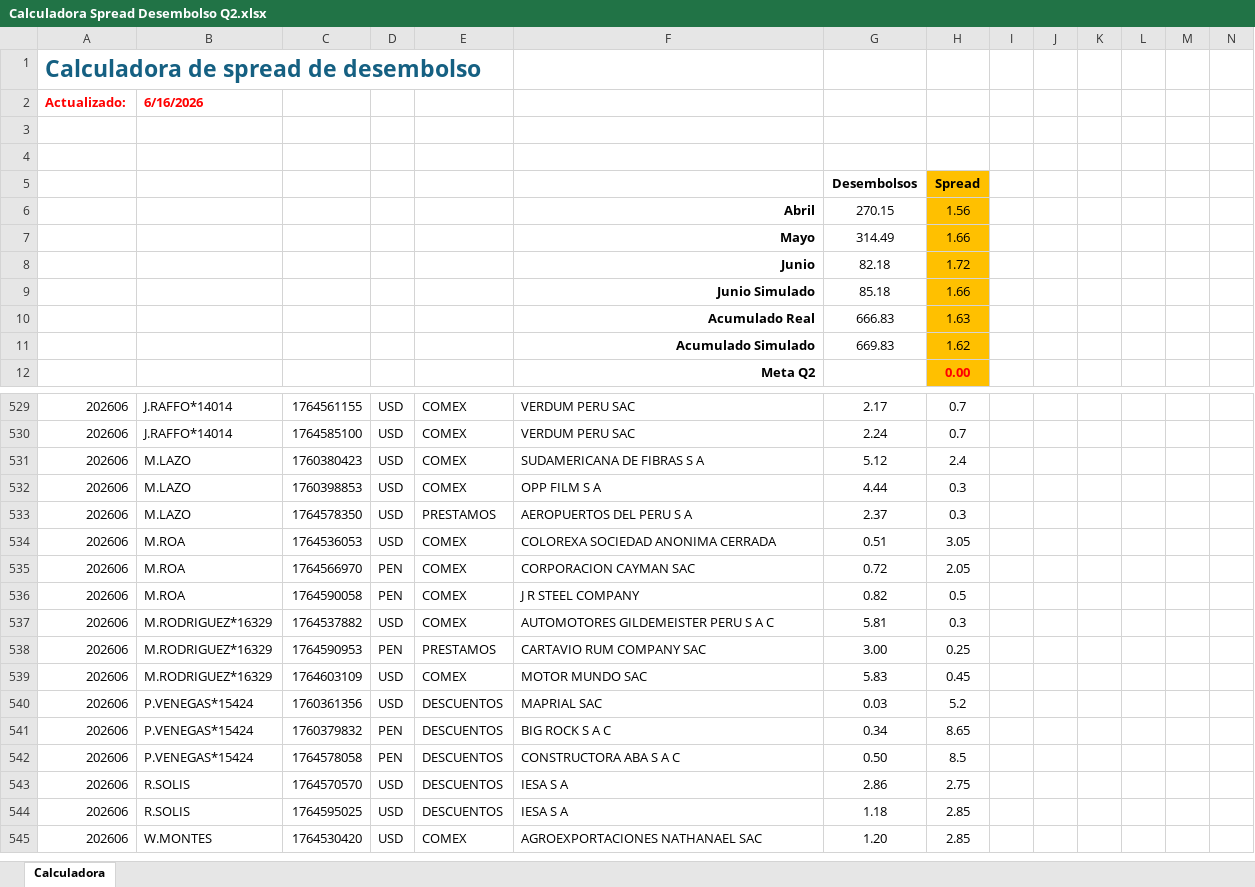
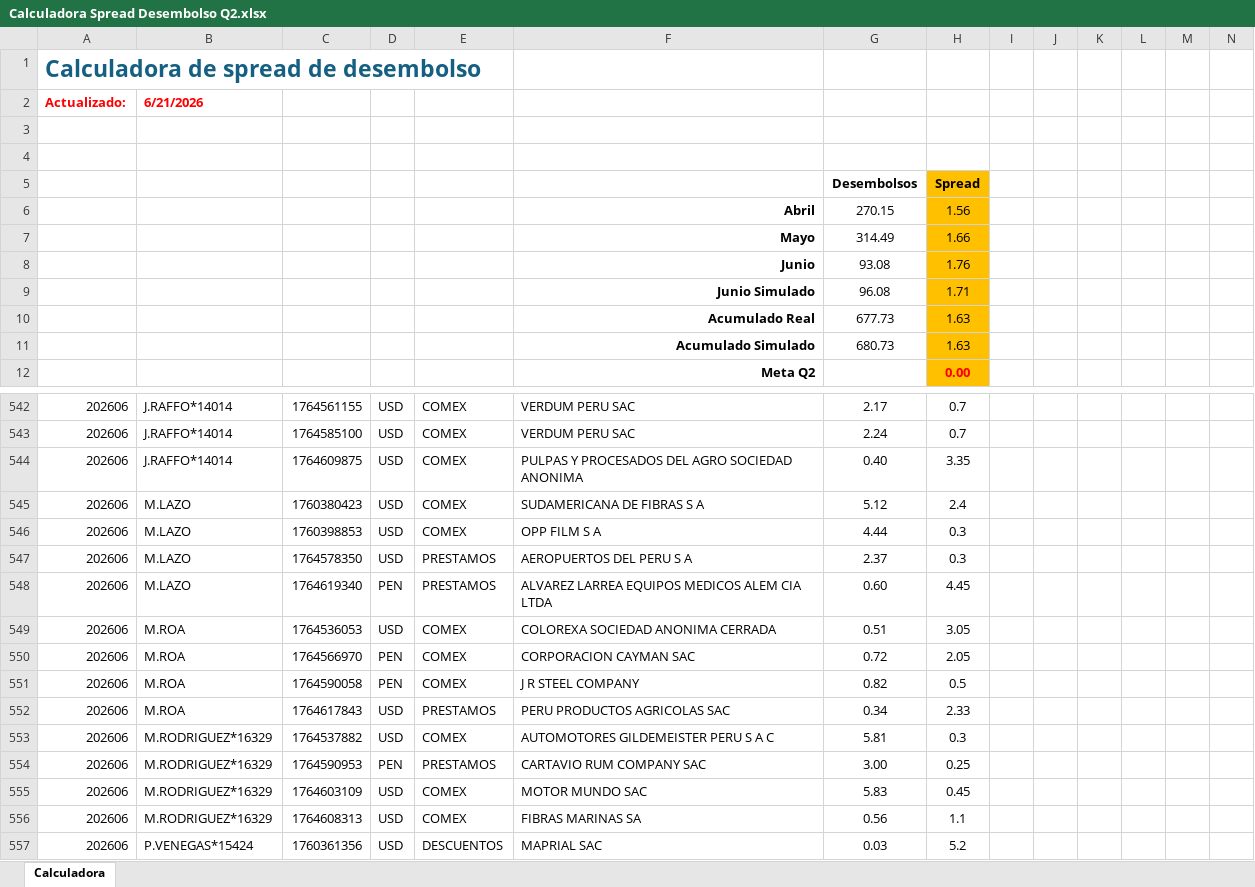
Before and after one commit to luiszelmu98/archivos, an Excel workbook: Calculadora Spread Desembolso Q2.xlsx, sheet Calculadora, drawn as a sheet; only a part is shown, gaps mark what is left out; the shorter side is filled out with more unchanged rows; values as stored, in another font and other column widths than the file's, no borders; charts and pictures not drawn; removed rows and columns are numbered as before the commit, all else as after; rows hold the shown columns only; the diff covers the shown part only; the diff names each change by its address in the sheet, - before the commit and + after, or states it on an @@ line.

```diff
--- a/Calculadora Spread Desembolso Q2.xlsx (sheet Calculadora)
+++ b/Calculadora Spread Desembolso Q2.xlsx (sheet Calculadora)
-B2: 6/16/2026
+B2: 6/21/2026
-row 8:  |  |  |  |  | Junio | 82.18 | 1.72
-row 9:  |  |  |  |  | Junio Simulado | 85.18 | 1.66
+row 8:  |  |  |  |  | Junio | 93.08 | 1.76
+row 9:  |  |  |  |  | Junio Simulado | 96.08 | 1.71
-G10: 666.83
+G10: 677.73
-row 11:  |  |  |  |  | Acumulado Simulado | 669.83 | 1.62
+row 11:  |  |  |  |  | Acumulado Simulado | 680.73 | 1.63
+row 544: 202606 | J.RAFFO*14014 | 1764609875 | USD | COMEX | PULPAS Y PROCESADOS DEL AGRO SOCIEDAD ANONIMA | 0.40 | 3.35
+row 548: 202606 | M.LAZO | 1764619340 | PEN | PRESTAMOS | ALVAREZ LARREA EQUIPOS MEDICOS ALEM CIA LTDA | 0.60 | 4.45
+row 552: 202606 | M.ROA | 1764617843 | USD | PRESTAMOS | PERU PRODUCTOS AGRICOLAS SAC | 0.34 | 2.33
+row 556: 202606 | M.RODRIGUEZ*16329 | 1764608313 | USD | COMEX | FIBRAS MARINAS SA | 0.56 | 1.1
```
Also changed, not shown: 13 added rows elsewhere in this sheet, charts or pictures.
